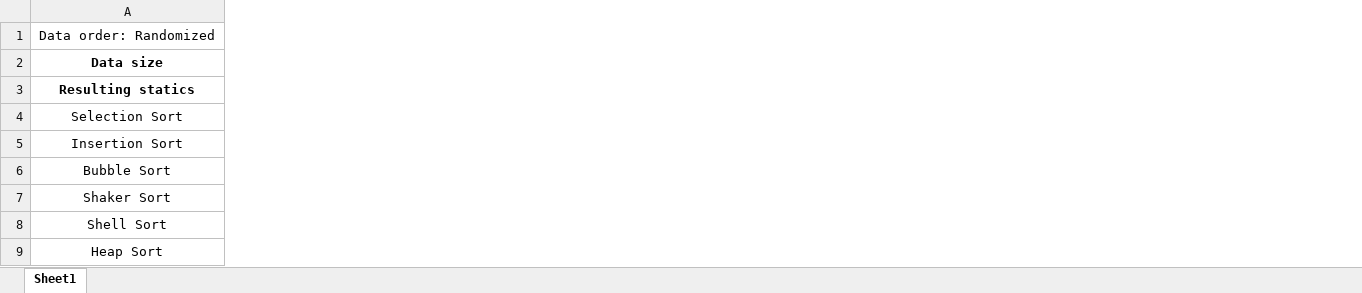
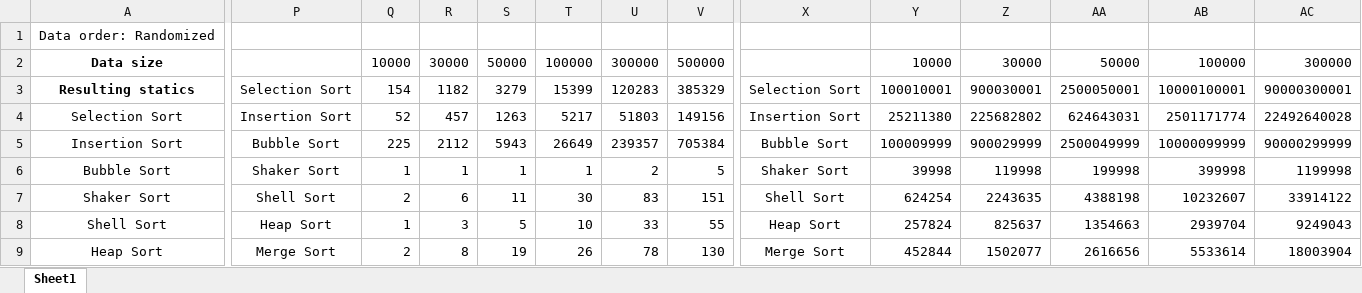
Before and after one commit to LightKod/Lab3, an Excel workbook: 739.xlsx, sheet Sheet1, drawn as a sheet; only a part is shown, gaps mark what is left out; values as stored, in another font and other column widths than the file's, no borders; charts and pictures not drawn; the diff covers the shown part only; the diff names each change by its address in the sheet, - before the commit and + after, or states it on an @@ line.

```diff
--- a/739.xlsx (sheet Sheet1)
+++ b/739.xlsx (sheet Sheet1)
+column P, rows 3-9: Selection Sort | Insertion Sort | Bubble Sort | Shaker Sort | Shell Sort | Heap Sort | Merge Sort
+column Q, rows 2-9: 10000 | 154 | 52 | 225 | 1 | 2 | 1 | 2
+column R, rows 2-9: 30000 | 1182 | 457 | 2112 | 1 | 6 | 3 | 8
+column S, rows 2-9: 50000 | 3279 | 1263 | 5943 | 1 | 11 | 5 | 19
+column T, rows 2-9: 100000 | 15399 | 5217 | 26649 | 1 | 30 | 10 | 26
+column U, rows 2-9: 300000 | 120283 | 51803 | 239357 | 2 | 83 | 33 | 78
+column V, rows 2-9: 500000 | 385329 | 149156 | 705384 | 5 | 151 | 55 | 130
+column X, rows 3-9: Selection Sort | Insertion Sort | Bubble Sort | Shaker Sort | Shell Sort | Heap Sort | Merge Sort
+column Y, rows 2-9: 10000 | 100010001 | 25211380 | 100009999 | 39998 | 624254 | 257824 | 452844
+column Z, rows 2-9: 30000 | 900030001 | 225682802 | 900029999 | 119998 | 2243635 | 825637 | 1502077
+column AA, rows 2-9: 50000 | 2500050001 | 624643031 | 2500049999 | 199998 | 4388198 | 1354663 | 2616656
+column AB, rows 2-9: 100000 | 10000100001 | 2501171774 | 10000099999 | 399998 | 10232607 | 2939704 | 5533614
+column AC, rows 2-9: 300000 | 90000300001 | 22492640028 | 90000299999 | 1199998 | 33914122 | 9249043 | 18003904
```
Also changed, not shown: 4 added columns elsewhere in this sheet, charts or pictures, 2 other files.
